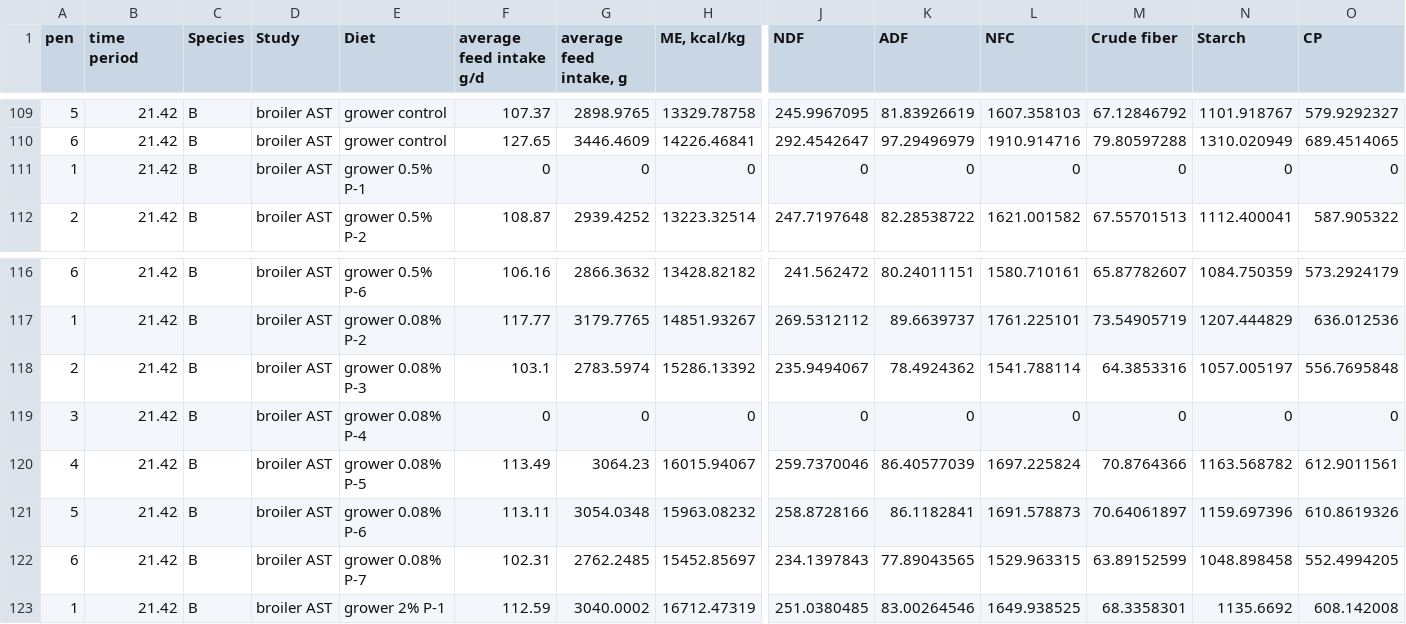
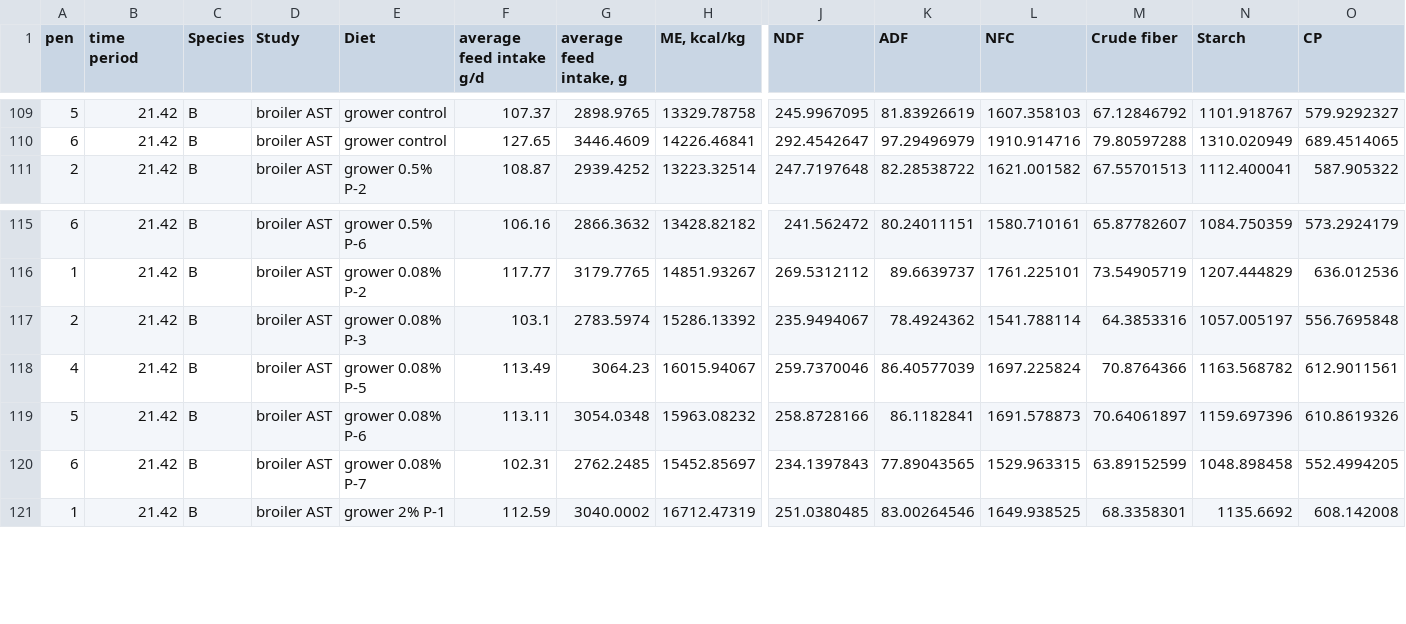
Before and after one commit to rtf48/ChickenModeling, a CSV file: smallModel/Calculated_Value_Dataset_Weekly_Encoding.csv, drawn as a sheet; only a part is shown, gaps mark what is left out; rows hold the shown columns only; the diff names each change by its address in the sheet, - before the commit and + after, or states it on an @@ line.

```diff
--- a/smallModel/Calculated_Value_Dataset_Weekly_Encoding.csv
+++ b/smallModel/Calculated_Value_Dataset_Weekly_Encoding.csv
-row 111: 1 | 21.42 | B | broiler AST | grower 0.5% P-1 | 0 | 0 | 0 | 0 | 0 | 0 | 0 | 0 | 0
-row 119: 3 | 21.42 | B | broiler AST | grower 0.08% P-4 | 0 | 0 | 0 | 0 | 0 | 0 | 0 | 0 | 0
```
Also changed, not shown: 3 other files.
